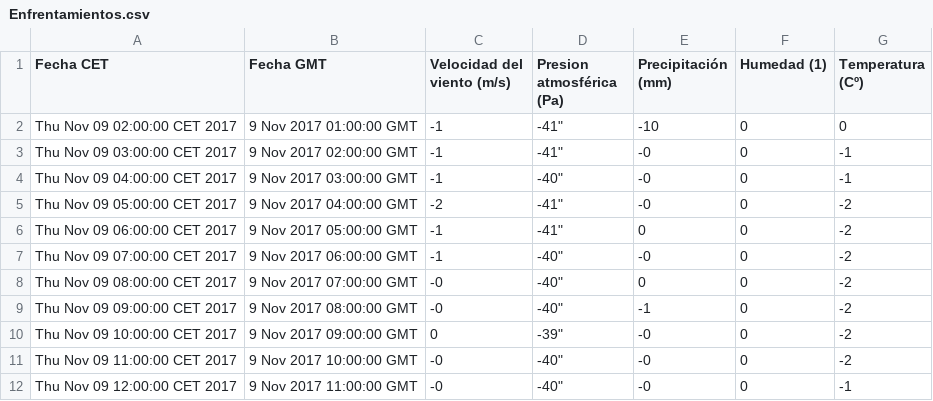
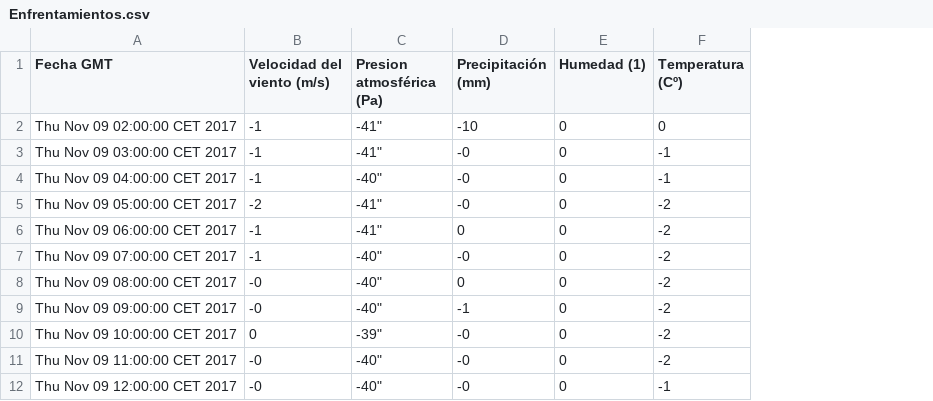
Before and after one commit to Danybs/AccesoDatos, a CSV file: GraficaTiempo/Enfrentamientos.csv, drawn as a sheet; only a part is shown; the diff names each change by its address in the sheet, - before the commit and + after, or states it on an @@ line.

```diff
--- a/GraficaTiempo/Enfrentamientos.csv
+++ b/GraficaTiempo/Enfrentamientos.csv
-column B (Fecha GMT), rows 2-12: 9 Nov 2017 01:00:00 GMT | 9 Nov 2017 02:00:00 GMT | 9 Nov 2017 03:00:00 GMT | 9 Nov 2017 04:00:00 GMT | 9 Nov 2017 05:00:00 GMT | 9 Nov 2017 06:00:00 GMT | 9 Nov 2017 07:00:00 GMT | 9 Nov 2017 08:00:00 GMT | 9 Nov 2017 09:00:00 GMT | 9 Nov 2017 10:00:00 GMT | 9 Nov 2017 11:00:00 GMT
-A1: Fecha CET
+A1: Fecha GMT
```
Also changed, not shown: 9 other files.
